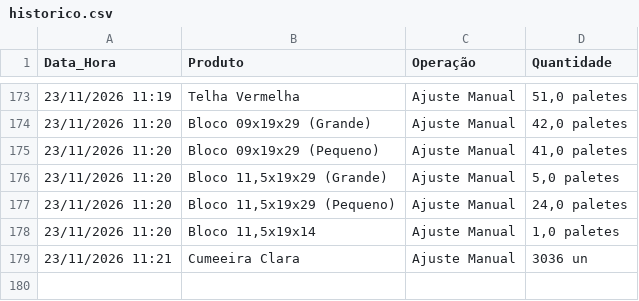
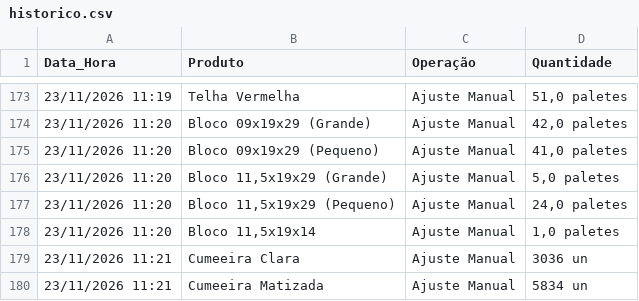
Before and after one commit to rolsimonassi-max/estoque-ceramica, a CSV file: historico.csv, drawn as a sheet; only a part is shown, gaps mark what is left out.

Commit message:
Atualização automática de historico.csv [skip ci]

```diff
--- a/historico.csv
+++ b/historico.csv
@@ -179 +179,2 @@ Data_Hora,Produto,Operação,Quantidade
 23/11/2026 11:21,Cumeeira Clara,Ajuste Manual,3036 un
+23/11/2026 11:21,Cumeeira Matizada,Ajuste Manual,5834 un
```
